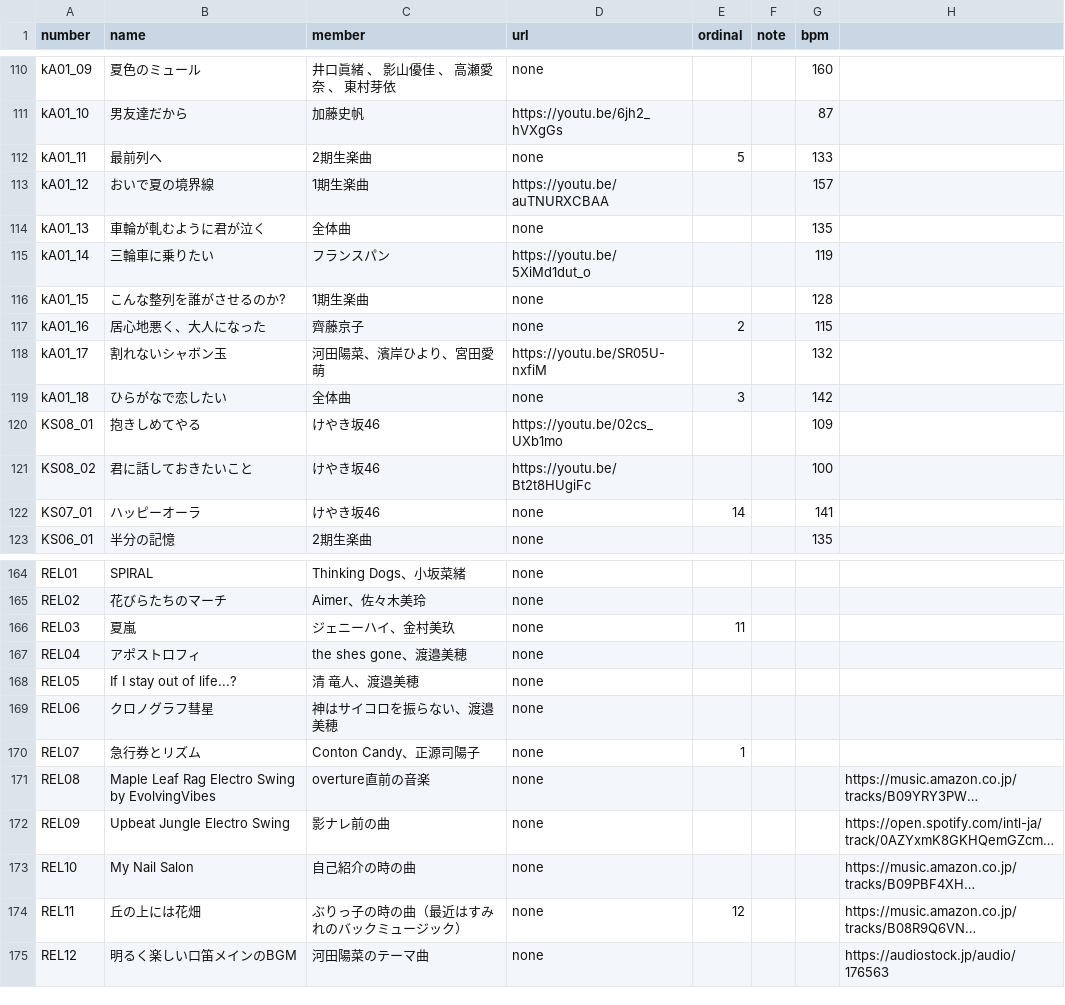
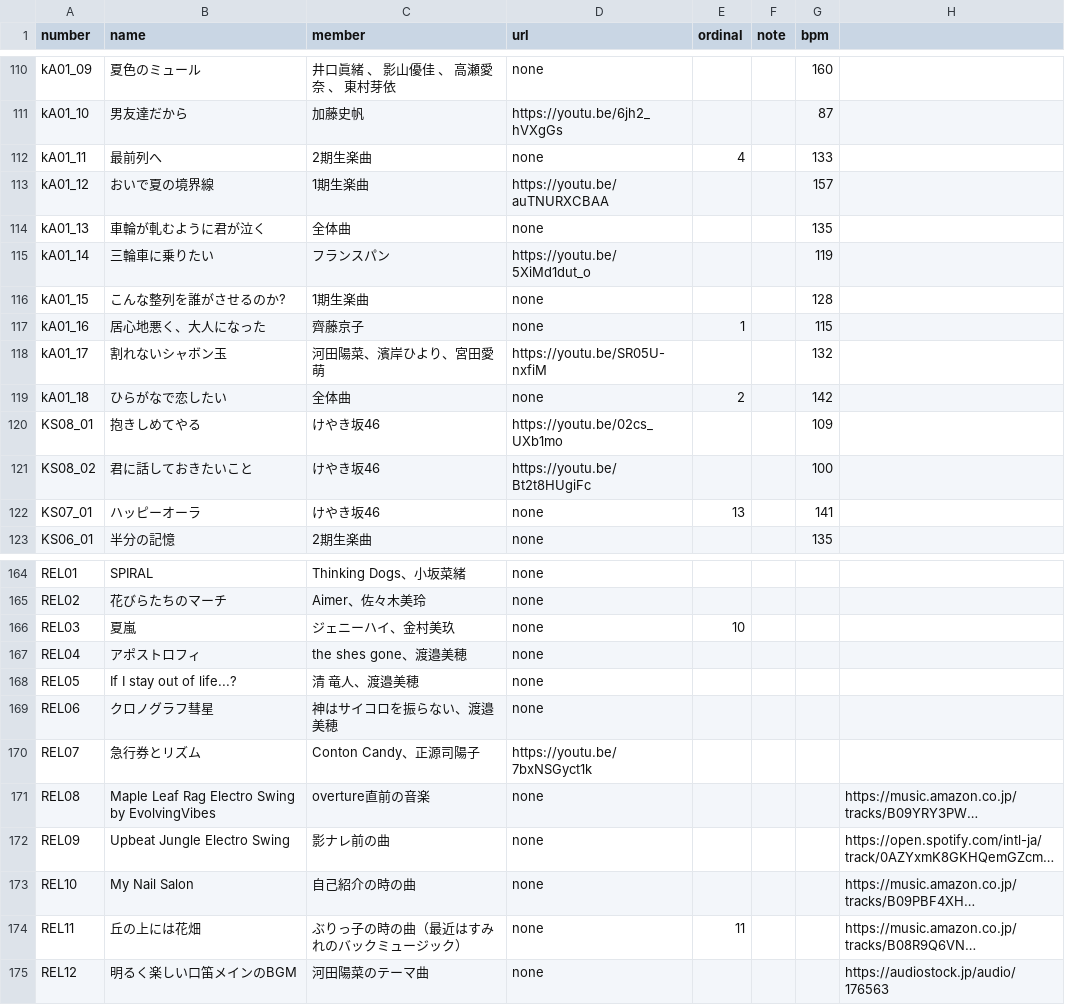
Before and after one commit to CircleTenThanks/CircleTenThanks.github.io, a CSV file: _data/songs.csv, drawn as a sheet; only a part is shown, gaps mark what is left out; long unchanged cells end in …; the diff covers the shown part only; the diff names each change by its address in the sheet, - before the commit and + after, or states it on an @@ line.

Commit message:
Update: 急行券とリズム URL追加

```diff
--- a/_data/songs.csv
+++ b/_data/songs.csv
-E112 (ordinal): 5
+E112 (ordinal): 4
-E117 (ordinal): 2
+E117 (ordinal): 1
-E119 (ordinal): 3
+E119 (ordinal): 2
-E122 (ordinal): 14
+E122 (ordinal): 13
-E166 (ordinal): 11
+E166 (ordinal): 10
-D170 (url): none
+D170 (url): https://youtu.be/7bxNSGyct1k
-E170 (ordinal): 1
+E170 (ordinal): (empty)
-E174 (ordinal): 12
+E174 (ordinal): 11
```
Also changed, not shown: 10 edited cells elsewhere in this file.
